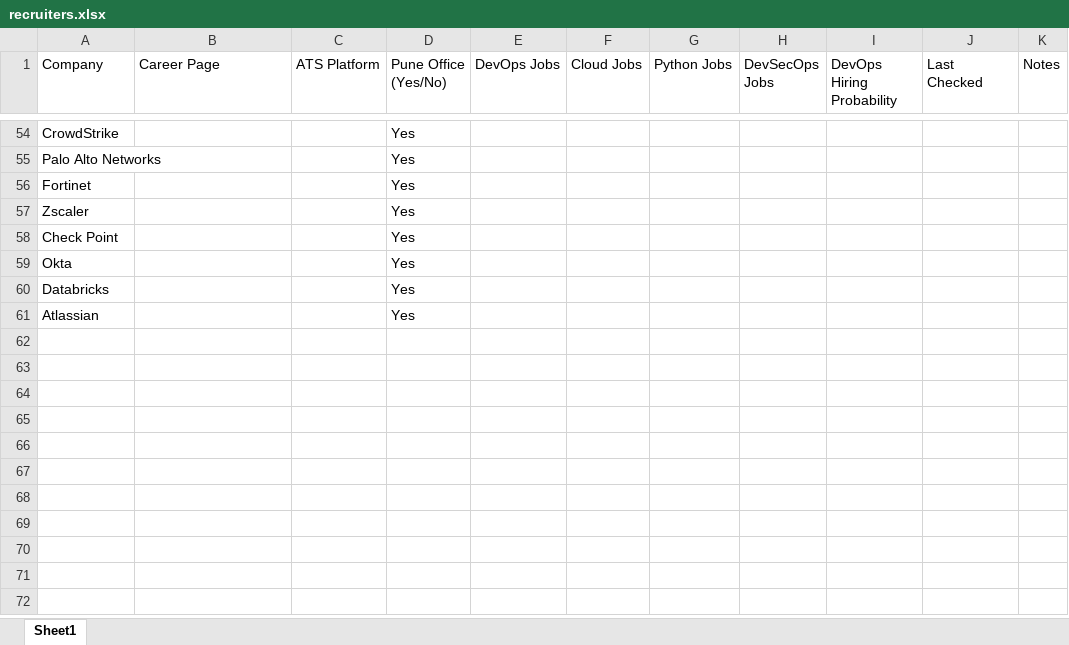
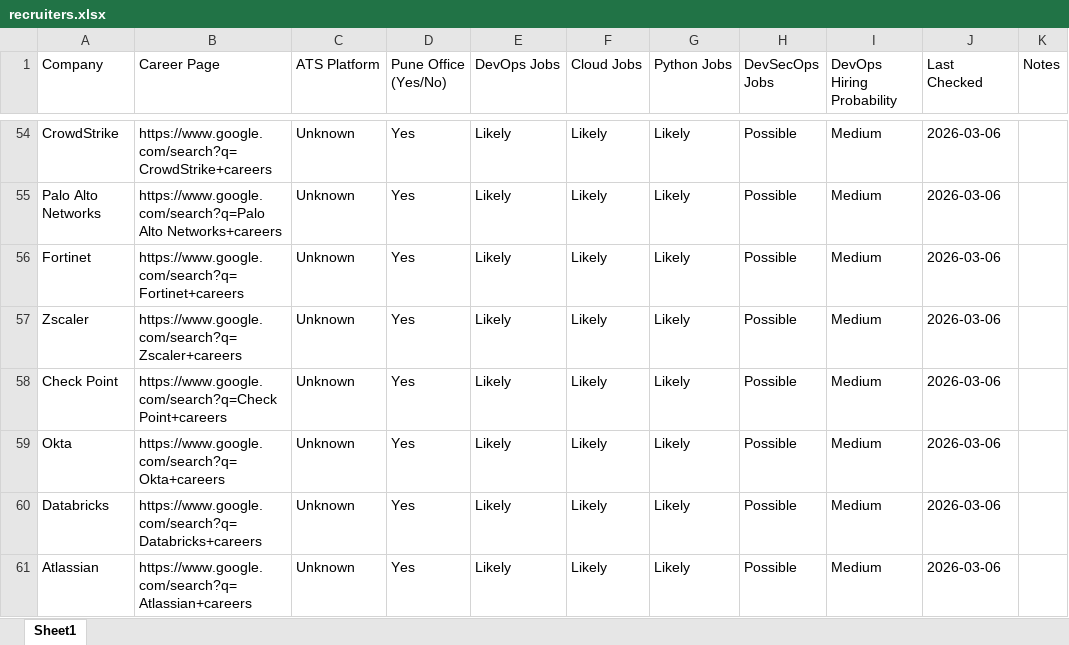
Before and after one commit to sach990p/DevOps_Job_Search_System, an Excel workbook: recruiters.xlsx, sheet Sheet1, drawn as a sheet; only a part is shown, gaps mark what is left out; values as stored, in another font and other column widths than the file's, no borders; the diff covers the shown part only; the diff names each change by its address in the sheet, - before the commit and + after, or states it on an @@ line.

```diff
--- a/recruiters.xlsx (sheet Sheet1)
+++ b/recruiters.xlsx (sheet Sheet1)
-B54 (Career Page): (empty)
+B54 (Career Page): https://www.google.com/search?q=CrowdStrike+careers
-C54:C61 (ATS Platform): (empty)
+C54:C61 (ATS Platform): Unknown
-E54:E61 (DevOps Jobs): (empty)
+E54:E61 (DevOps Jobs): Likely
-F54:F61 (Cloud Jobs): (empty)
+F54:F61 (Cloud Jobs): Likely
-G54:G61 (Python Jobs): (empty)
+G54:G61 (Python Jobs): Likely
-H54:H61 (DevSecOps Jobs): (empty)
+H54:H61 (DevSecOps Jobs): Possible
-I54:I61 (DevOps Hiring Probability): (empty)
+I54:I61 (DevOps Hiring Probability): Medium
-J54:J61 (Last Checked): (empty)
+J54:J61 (Last Checked): 2026-03-06
-B55 (Career Page): (empty)
+B55 (Career Page): https://www.google.com/search?q=Palo Alto Networks+careers
-B56 (Career Page): (empty)
+B56 (Career Page): https://www.google.com/search?q=Fortinet+careers
-B57 (Career Page): (empty)
+B57 (Career Page): https://www.google.com/search?q=Zscaler+careers
-B58 (Career Page): (empty)
+B58 (Career Page): https://www.google.com/search?q=Check Point+careers
-B59 (Career Page): (empty)
+B59 (Career Page): https://www.google.com/search?q=Okta+careers
-B60 (Career Page): (empty)
+B60 (Career Page): https://www.google.com/search?q=Databricks+careers
-B61 (Career Page): (empty)
+B61 (Career Page): https://www.google.com/search?q=Atlassian+careers
```
Also changed, not shown: 416 edited cells elsewhere in this sheet.
